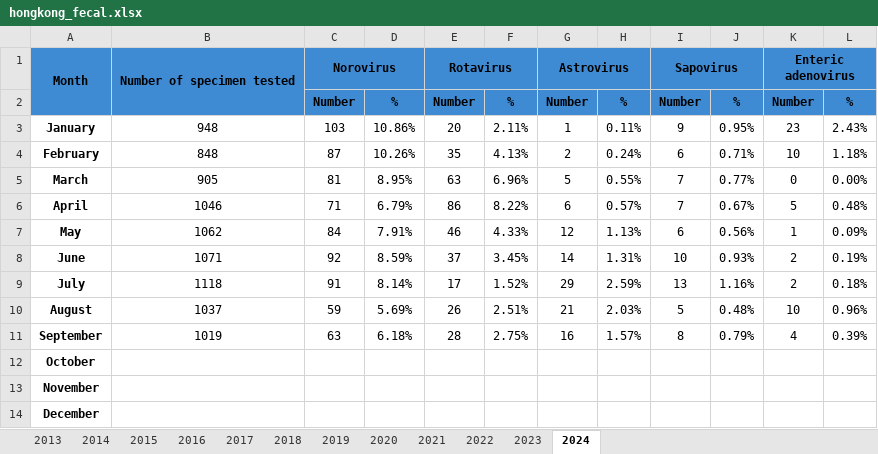
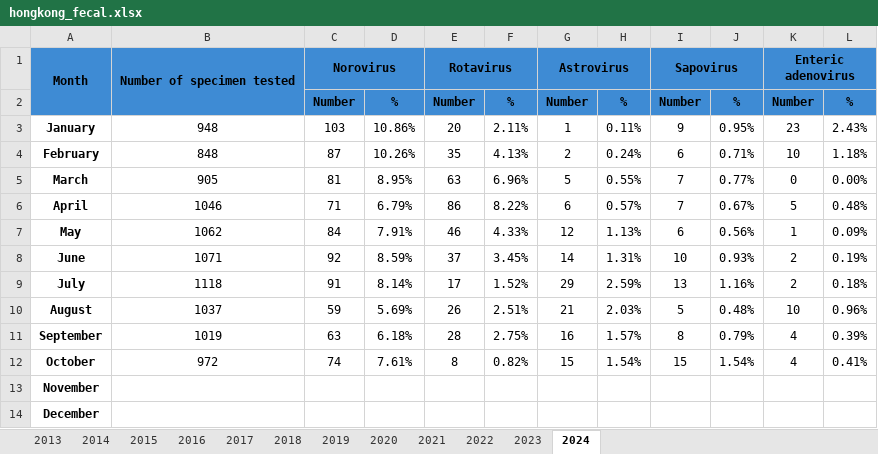
Before and after one commit to cobeylab/return-time, an Excel workbook: data_hongkong/hongkong_fecal.xlsx, sheet 2024, drawn as a sheet; values as stored, in another font and other column widths than the file's, no borders; charts and pictures not drawn; the diff names each change by its address in the sheet, - before the commit and + after, or states it on an @@ line.

```diff
--- a/data_hongkong/hongkong_fecal.xlsx (sheet 2024)
+++ b/data_hongkong/hongkong_fecal.xlsx (sheet 2024)
-B12: (empty)
+B12: 972
-C12: (empty)
+C12: 74
-D12: (empty)
+D12: 7.61%
-E12: (empty)
+E12: 8
-F12: (empty)
+F12: 0.82%
-G12: (empty)
+G12: 15
-H12: (empty)
+H12: 1.54%
-I12: (empty)
+I12: 15
-J12: (empty)
+J12: 1.54%
-K12: (empty)
+K12: 4
-L12: (empty)
+L12: 0.41%
```
Also changed, not shown: data_hongkong/hongkong_flu.xlsx, data_hongkong/hongkong_other_resp.xlsx, 20 other files.
